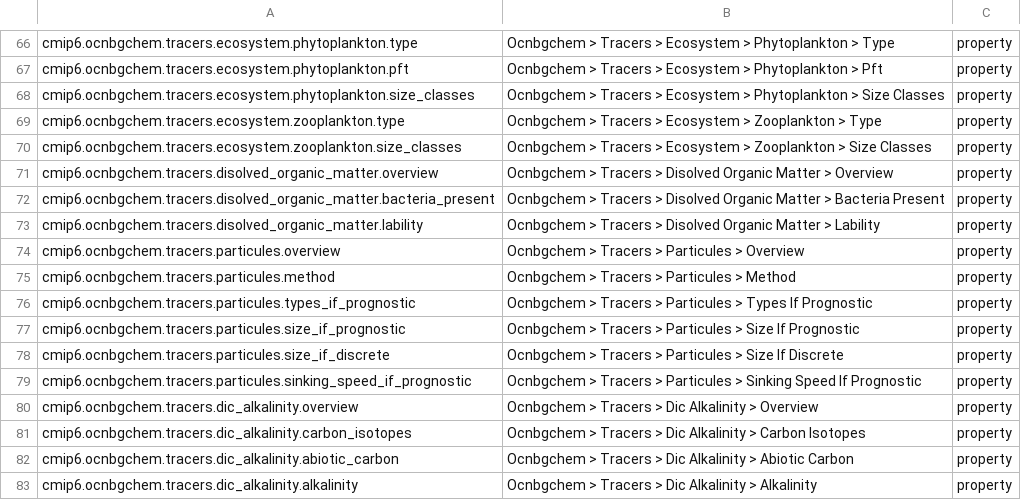
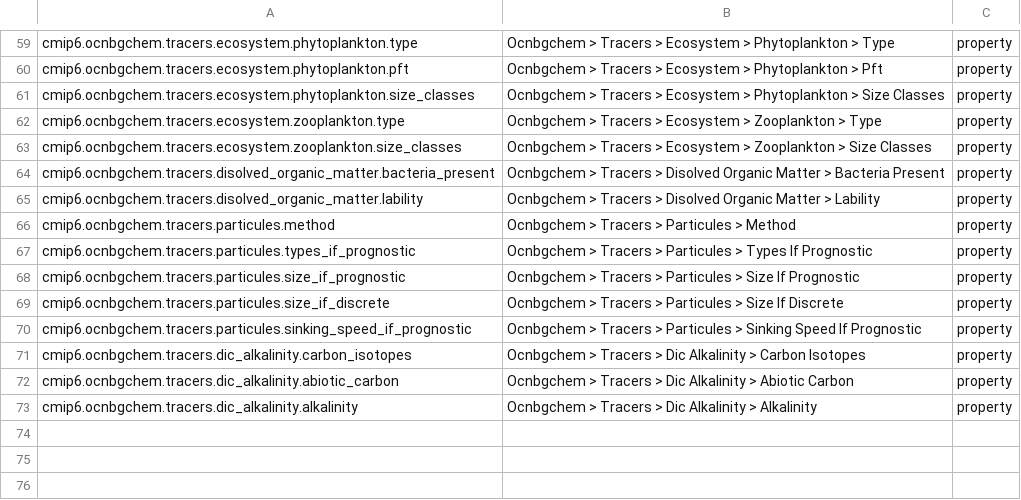
Before and after one commit to ES-DOC/cmip6-specializations-ocnbgchem, a CSV file: _ocnbgchem-ids-level-3.csv, drawn as a sheet; only a part is shown, gaps mark what is left out; the diff covers the shown part only; the diff names each change by its address in the sheet, - before the commit and + after, or states it on an @@ line.

```diff
--- a/_ocnbgchem-ids-level-3.csv
+++ b/_ocnbgchem-ids-level-3.csv
-row 71: cmip6.ocnbgchem.tracers.disolved_organic_matter.overview | Ocnbgchem > Tracers > Disolved Organic Matter > Overview | property
-row 74: cmip6.ocnbgchem.tracers.particules.overview | Ocnbgchem > Tracers > Particules > Overview | property
-row 80: cmip6.ocnbgchem.tracers.dic_alkalinity.overview | Ocnbgchem > Tracers > Dic Alkalinity > Overview | property
```
Also changed, not shown: 7 removed rows elsewhere in this file, 5 other files.
